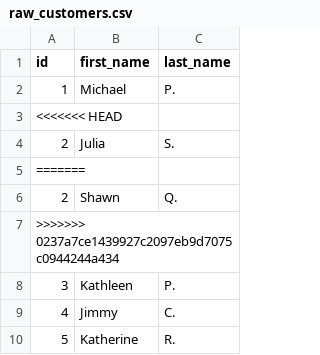
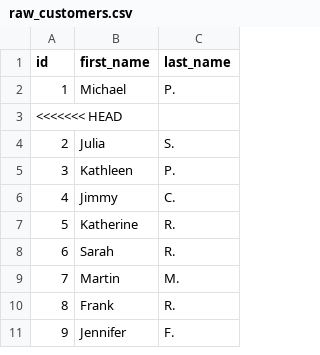
Before and after one commit to jschottenstein/jaffle_shop, a CSV file: data/raw_customers.csv, drawn as a sheet; only a part is shown; the shorter side is filled out with more unchanged rows.

Commit message:
fixed conflict

```diff
--- a/data/raw_customers.csv
+++ b/data/raw_customers.csv
@@ -4,5 +4,2 @@ id,first_name,last_name
 2,Julia,S.
-=======
-2,Shawn,Q.
->>>>>>> 0237a7ce1439927c2097eb9d7075c0944244a434
 3,Kathleen,P.
```
